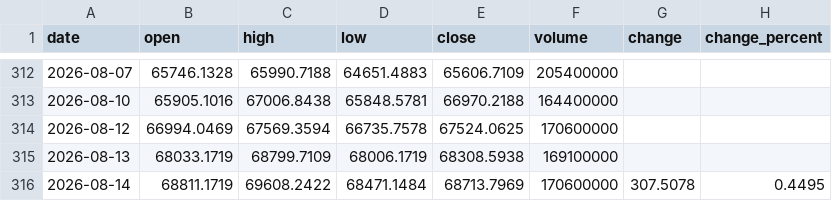
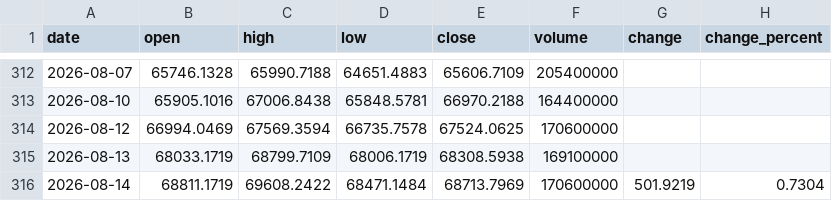
Before and after one commit to Schoo-sampleDeveloper/trading, a CSV file: data/market_history/_N225.csv, drawn as a sheet; only a part is shown, gaps mark what is left out.

```diff
--- a/data/market_history/_N225.csv
+++ b/data/market_history/_N225.csv
@@ -315,2 +315,2 @@ date,open,high,low,close,volume,change,change_percent
 2026-08-13,68033.1719,68799.7109,68006.1719,68308.5938,169100000,,
-2026-08-14,68811.1719,69608.2422,68471.1484,68713.7969,170600000,307.5078,0.4495
+2026-08-14,68811.1719,69608.2422,68471.1484,68713.7969,170600000,501.9219,0.7304
```
Also changed, not shown: 7 other files.
